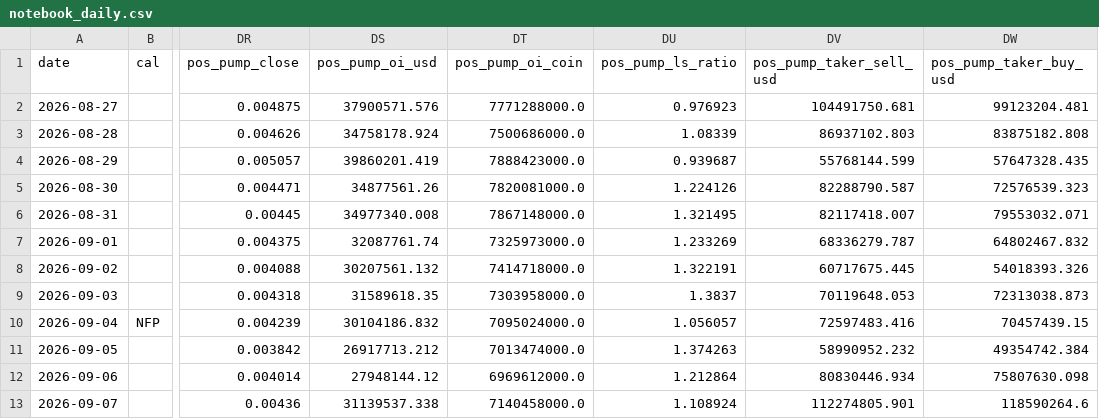
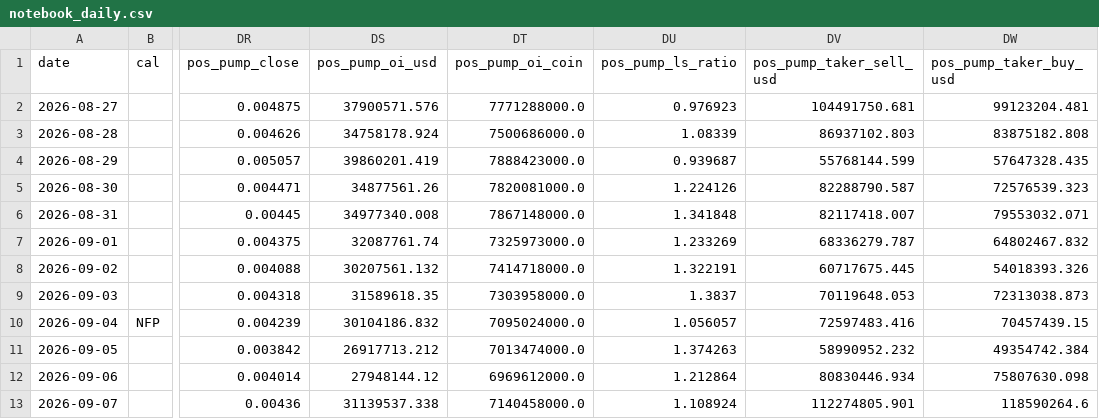
Before and after one commit to samiboran/sweeplab, a CSV file: data/derivs/notebook_daily.csv, drawn as a sheet; only a part is shown, gaps mark what is left out; the diff names each change by its address in the sheet, - before the commit and + after, or states it on an @@ line.

Commit message:
daily brief 2026-10-26

```diff
--- a/data/derivs/notebook_daily.csv
+++ b/data/derivs/notebook_daily.csv
-DU6 (pos_pump_ls_ratio): 1.321495
+DU6 (pos_pump_ls_ratio): 1.341848
```
Also changed, not shown: 7 other files.
